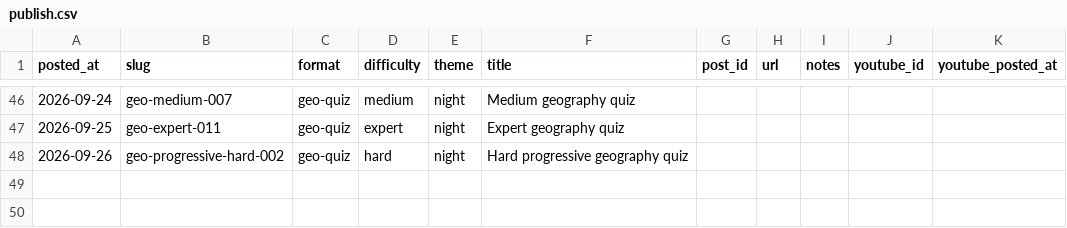
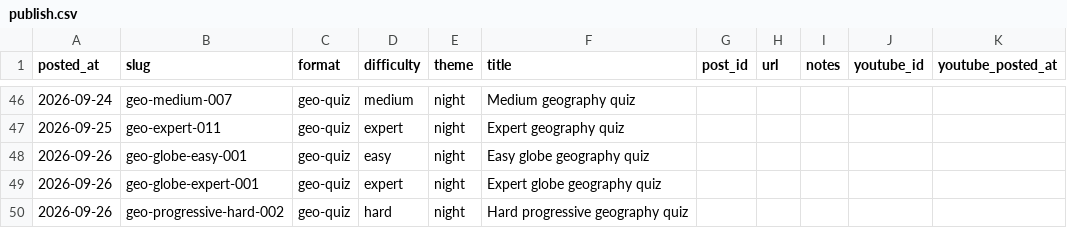
Before and after one commit to stiles/tiktoks, a CSV file: data/publish.csv, drawn as a sheet; only a part is shown, gaps mark what is left out.

Commit message:
Add example gallery and record globe quiz publishing

```diff
--- a/data/publish.csv
+++ b/data/publish.csv
@@ -47,2 +47,4 @@ posted_at,slug,format,difficulty,theme,title,post_id,url,notes,youtube_id,youtub
 2026-09-25,geo-expert-011,geo-quiz,expert,night,Expert geography quiz,,,,,
+2026-09-26,geo-globe-easy-001,geo-quiz,easy,night,Easy globe geography quiz,,,,,
+2026-09-26,geo-globe-expert-001,geo-quiz,expert,night,Expert globe geography quiz,,,,,
 2026-09-26,geo-progressive-hard-002,geo-quiz,hard,night,Hard progressive geography quiz,,,,,
```
Also changed, not shown: 15 other files.
